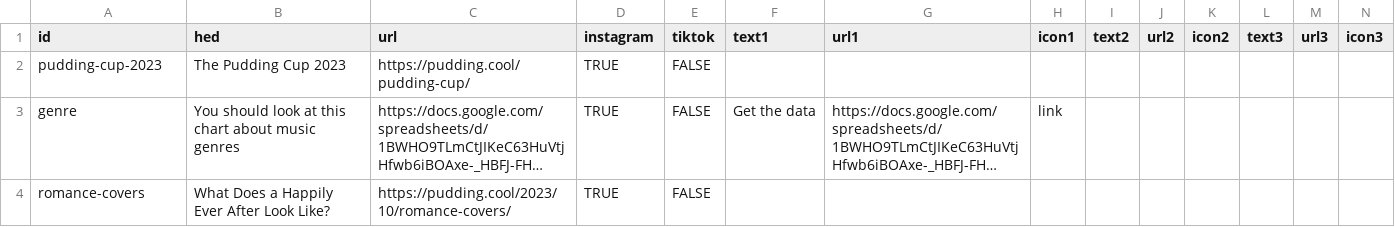
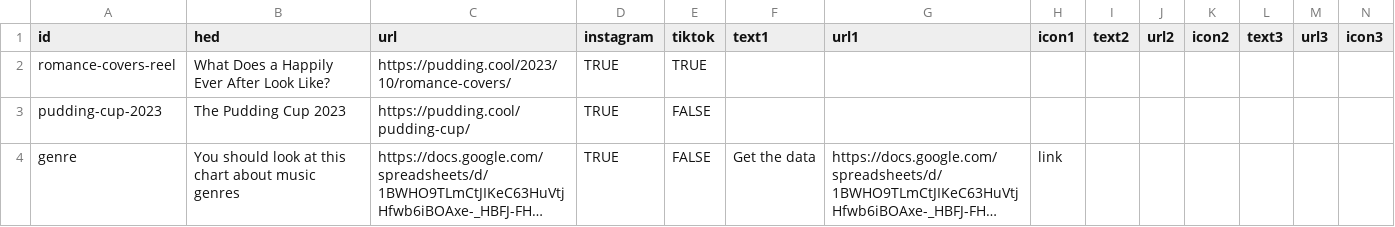
Before and after one commit to the-pudding/ig-links, a CSV file: static/assets/data.csv, drawn as a sheet; only a part is shown; the shorter side is filled out with more unchanged rows; long unchanged cells end in ….

Commit message:
adds romance reel

```diff
--- a/static/assets/data.csv
+++ b/static/assets/data.csv
@@ -1,2 +1,3 @@
 id,hed,url,instagram,tiktok,text1,url1,icon1,text2,url2,icon2,text3,url3,icon3
+romance-covers-reel,What Does a Happily Ever After Look Like?,https://pudding.cool/2023/10/romance-covers/,TRUE,TRUE,,,,,,,,,
 pudding-cup-2023,The Pudding Cup 2023,https://pudding.cool/pudding-cup/,TRUE,FALSE,,,,,,,,,
```
Also changed, not shown: 1 other file.
